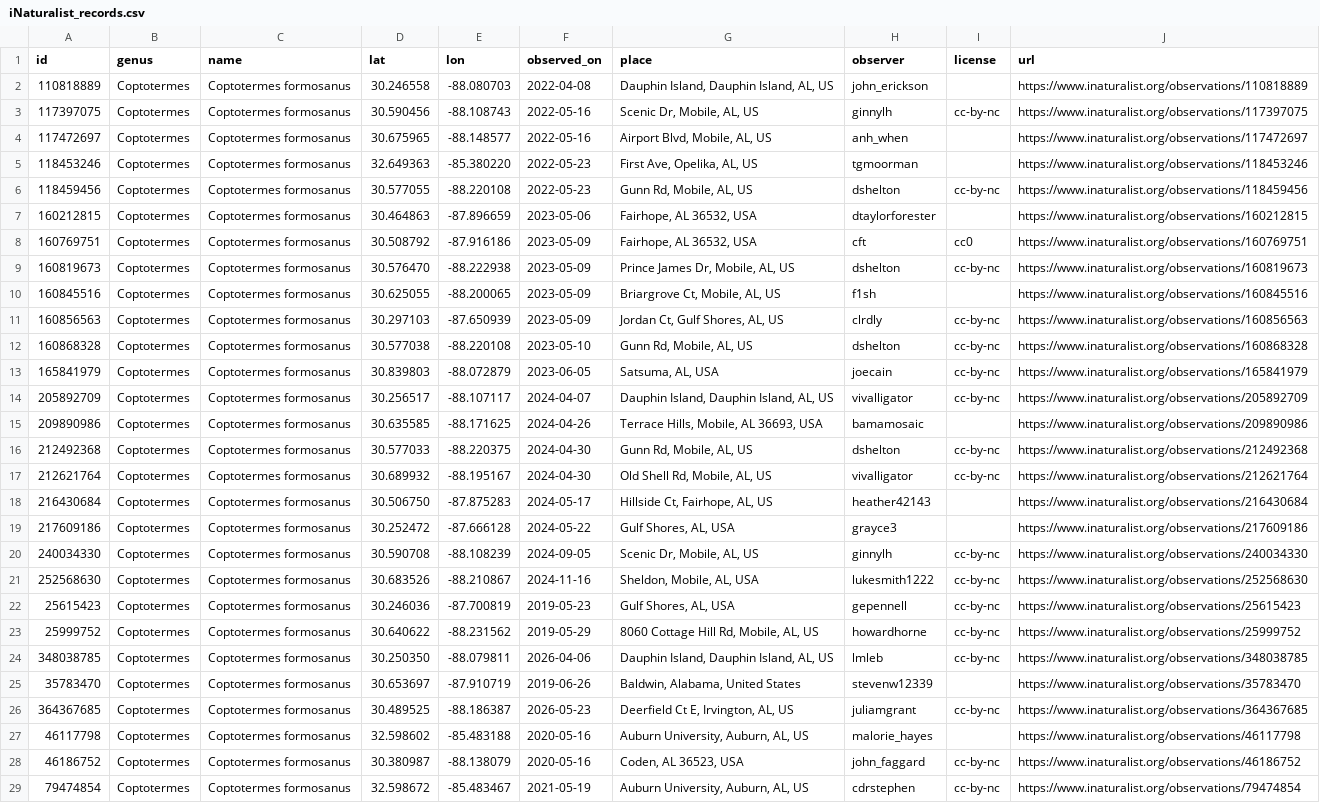
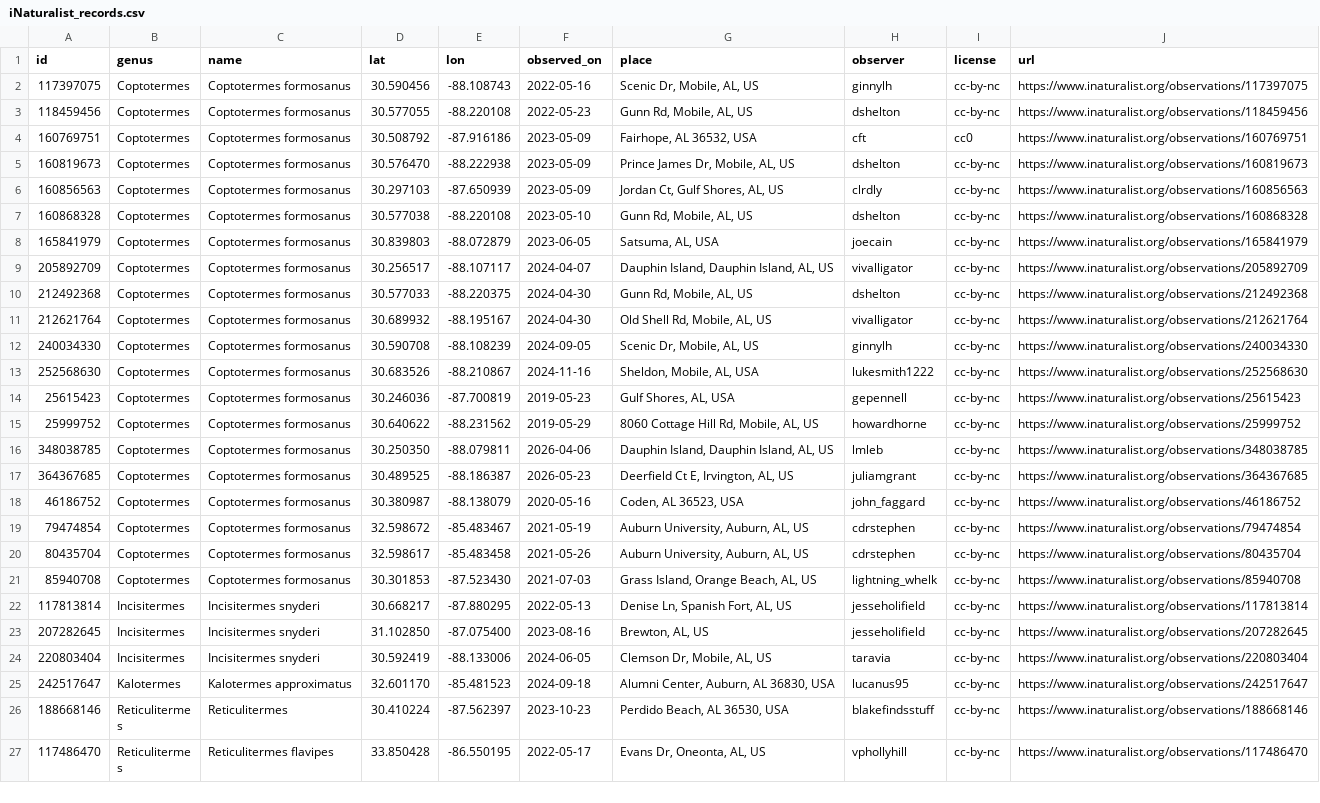
Before and after one commit to mizumoto-lab/AL-termite-map, a CSV file: iNaturalist_records.csv, drawn as a sheet; only a part is shown; the shorter side is filled out with more unchanged rows; the diff covers the shown part only.

Commit message:
run update_external_data.bat

```diff
--- a/iNaturalist_records.csv
+++ b/iNaturalist_records.csv
@@ -1,11 +1,6 @@
 id,genus,name,lat,lon,observed_on,place,observer,license,url
-110818889,Coptotermes,Coptotermes formosanus,30.246558,-88.080703,2022-04-08,"Dauphin Island, Dauphin Island, AL, US",john_erickson,,https://www.inaturalist.org/observations/110818889
 117397075,Coptotermes,Coptotermes formosanus,30.590456,-88.108743,2022-05-16,"Scenic Dr, Mobile, AL, US",ginnylh,cc-by-nc,https://www.inaturalist.org/observations/117397075
-117472697,Coptotermes,Coptotermes formosanus,30.675965,-88.148577,2022-05-16,"Airport Blvd, Mobile, AL, US",anh_when,,https://www.inaturalist.org/observations/117472697
-118453246,Coptotermes,Coptotermes formosanus,32.649363,-85.380220,2022-05-23,"First Ave, Opelika, AL, US",tgmoorman,,https://www.inaturalist.org/observations/118453246
 118459456,Coptotermes,Coptotermes formosanus,30.577055,-88.220108,2022-05-23,"Gunn Rd, Mobile, AL, US",dshelton,cc-by-nc,https://www.inaturalist.org/observations/118459456
-160212815,Coptotermes,Coptotermes formosanus,30.464863,-87.896659,2023-05-06,"Fairhope, AL 36532, USA",dtaylorforester,,https://www.inaturalist.org/observations/160212815
 160769751,Coptotermes,Coptotermes formosanus,30.508792,-87.916186,2023-05-09,"Fairhope, AL 36532, USA",cft,cc0,https://www.inaturalist.org/observations/160769751
 160819673,Coptotermes,Coptotermes formosanus,30.576470,-88.222938,2023-05-09,"Prince James Dr, Mobile, AL, US",dshelton,cc-by-nc,https://www.inaturalist.org/observations/160819673
-160845516,Coptotermes,Coptotermes formosanus,30.625055,-88.200065,2023-05-09,"Briargrove Ct, Mobile, AL, US",f1sh,,https://www.inaturalist.org/observations/160845516
 160856563,Coptotermes,Coptotermes formosanus,30.297103,-87.650939,2023-05-09,"Jordan Ct, Gulf Shores, AL, US",clrdly,cc-by-nc,https://www.inaturalist.org/observations/160856563
@@ -14,7 +9,4 @@ id,genus,name,lat,lon,observed_on,place,observer,license,url
 205892709,Coptotermes,Coptotermes formosanus,30.256517,-88.107117,2024-04-07,"Dauphin Island, Dauphin Island, AL, US",vivalligator,cc-by-nc,https://www.inaturalist.org/observations/205892709
-209890986,Coptotermes,Coptotermes formosanus,30.635585,-88.171625,2024-04-26,"Terrace Hills, Mobile, AL 36693, USA",bamamosaic,,https://www.inaturalist.org/observations/209890986
 212492368,Coptotermes,Coptotermes formosanus,30.577033,-88.220375,2024-04-30,"Gunn Rd, Mobile, AL, US",dshelton,cc-by-nc,https://www.inaturalist.org/observations/212492368
 212621764,Coptotermes,Coptotermes formosanus,30.689932,-88.195167,2024-04-30,"Old Shell Rd, Mobile, AL, US",vivalligator,cc-by-nc,https://www.inaturalist.org/observations/212621764
-216430684,Coptotermes,Coptotermes formosanus,30.506750,-87.875283,2024-05-17,"Hillside Ct, Fairhope, AL, US",heather42143,,https://www.inaturalist.org/observations/216430684
-217609186,Coptotermes,Coptotermes formosanus,30.252472,-87.666128,2024-05-22,"Gulf Shores, AL, USA",grayce3,,https://www.inaturalist.org/observations/217609186
 240034330,Coptotermes,Coptotermes formosanus,30.590708,-88.108239,2024-09-05,"Scenic Dr, Mobile, AL, US",ginnylh,cc-by-nc,https://www.inaturalist.org/observations/240034330
@@ -24,5 +16,3 @@ id,genus,name,lat,lon,observed_on,place,observer,license,url
 348038785,Coptotermes,Coptotermes formosanus,30.250350,-88.079811,2026-04-06,"Dauphin Island, Dauphin Island, AL, US",lmleb,cc-by-nc,https://www.inaturalist.org/observations/348038785
-35783470,Coptotermes,Coptotermes formosanus,30.653697,-87.910719,2019-06-26,"Baldwin, Alabama, United States",stevenw12339,,https://www.inaturalist.org/observations/35783470
 364367685,Coptotermes,Coptotermes formosanus,30.489525,-88.186387,2026-05-23,"Deerfield Ct E, Irvington, AL, US",juliamgrant,cc-by-nc,https://www.inaturalist.org/observations/364367685
-46117798,Coptotermes,Coptotermes formosanus,32.598602,-85.483188,2020-05-16,"Auburn University, Auburn, AL, US",malorie_hayes,,https://www.inaturalist.org/observations/46117798
 46186752,Coptotermes,Coptotermes formosanus,30.380987,-88.138079,2020-05-16,"Coden, AL 36523, USA",john_faggard,cc-by-nc,https://www.inaturalist.org/observations/46186752
```
Also changed, not shown: 7 removed rows elsewhere in this file, 1 other file.
